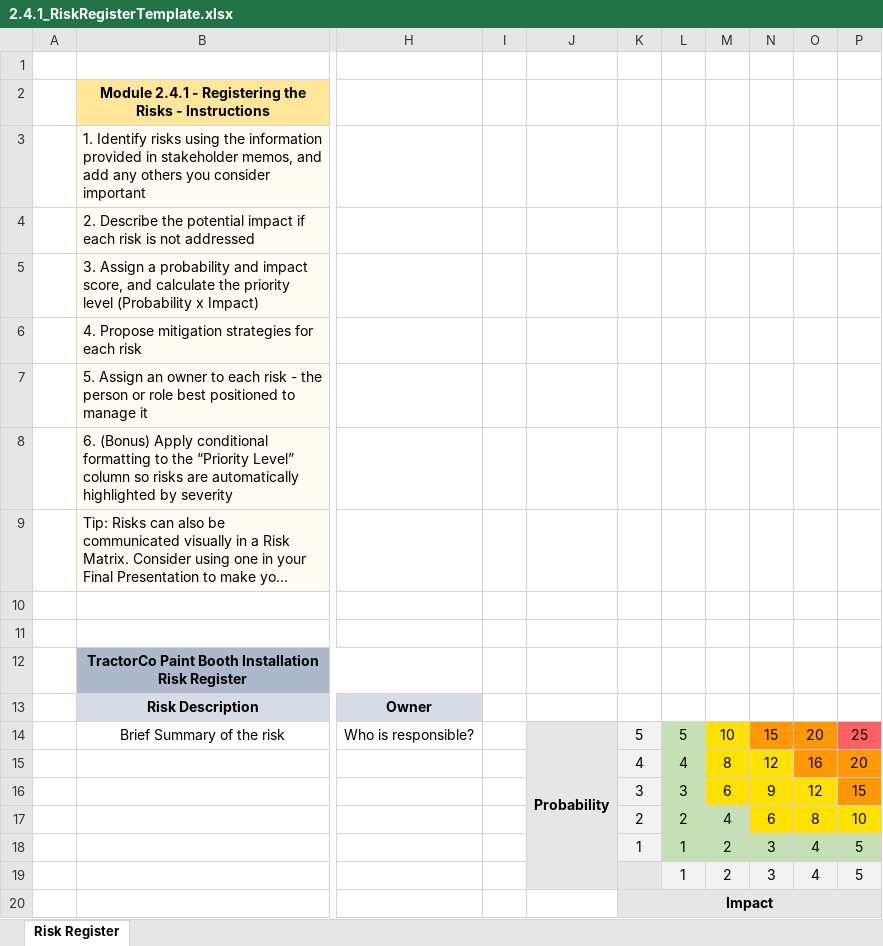
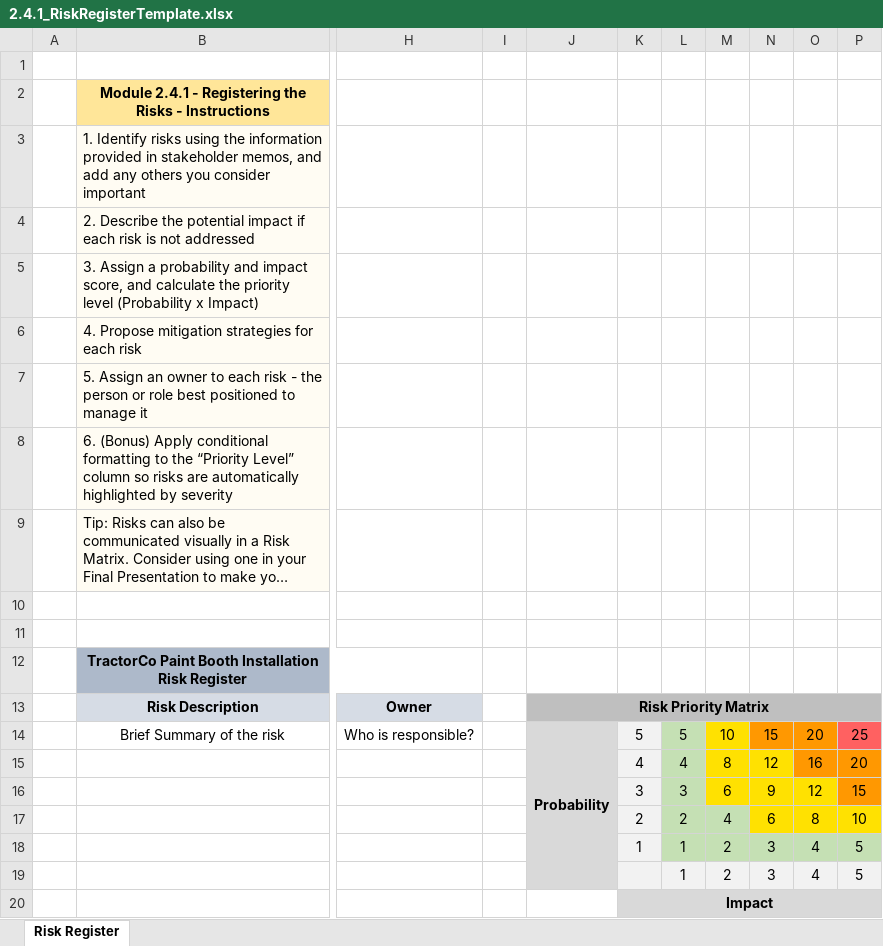
Before and after one commit to yangong17/PMI_CaseChallenge, an Excel workbook: templates/2.4.1_RiskRegisterTemplate.xlsx, sheet Risk Register, drawn as a sheet; only a part is shown, gaps mark what is left out; long unchanged cells end in …; values as stored, in another font and other column widths than the file's, no borders; the diff names each change by its address in the sheet, - before the commit and + after, or states it on an @@ line.

Commit message:
updated risk register template

```diff
--- a/templates/2.4.1_RiskRegisterTemplate.xlsx (sheet Risk Register)
+++ b/templates/2.4.1_RiskRegisterTemplate.xlsx (sheet Risk Register)
-J13: (empty)
+J13: Risk Priority Matrix
-J13:P13 fill: none
+J13:P13 fill: #BFBFBF
+J13:P13 merged
```
